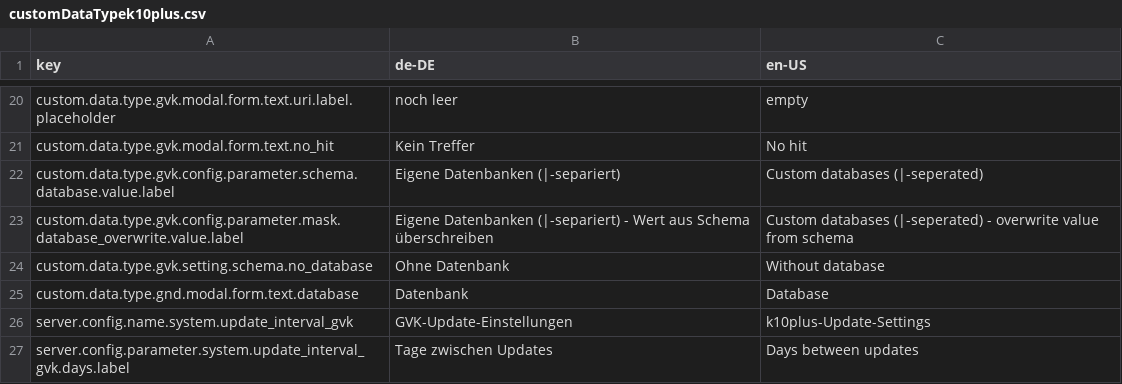
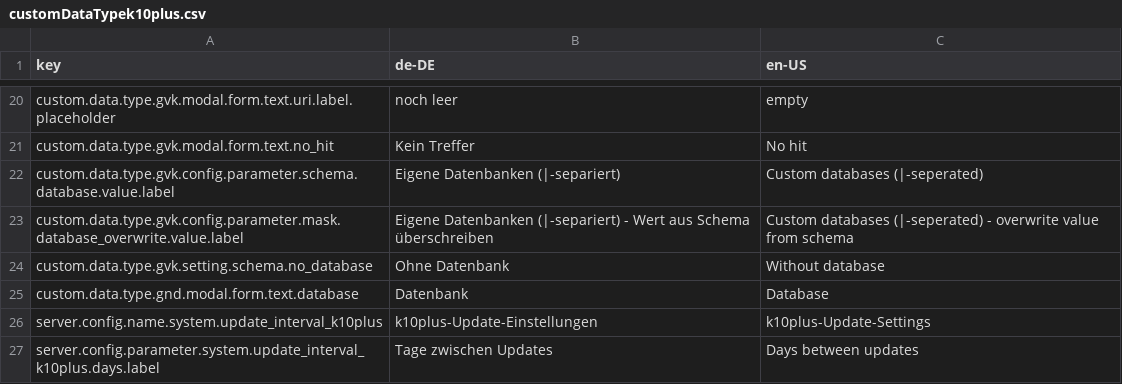
Before and after one commit to programmfabrik/fylr-plugin-custom-data-type-k10plus, a CSV file: l10n/customDataTypek10plus.csv, drawn as a sheet; only a part is shown, gaps mark what is left out.

Commit message:
added l10n

```diff
--- a/l10n/customDataTypek10plus.csv
+++ b/l10n/customDataTypek10plus.csv
@@ -25,3 +25,3 @@ custom.data.type.gvk.setting.schema.no_database,Ohne Datenbank,Without database
 custom.data.type.gnd.modal.form.text.database,Datenbank,Database
-server.config.name.system.update_interval_gvk,GVK-Update-Einstellungen,k10plus-Update-Settings
-server.config.parameter.system.update_interval_gvk.days.label,Tage zwischen Updates,Days between updates
+server.config.name.system.update_interval_k10plus,k10plus-Update-Einstellungen,k10plus-Update-Settings
+server.config.parameter.system.update_interval_k10plus.days.label,Tage zwischen Updates,Days between updates
```
